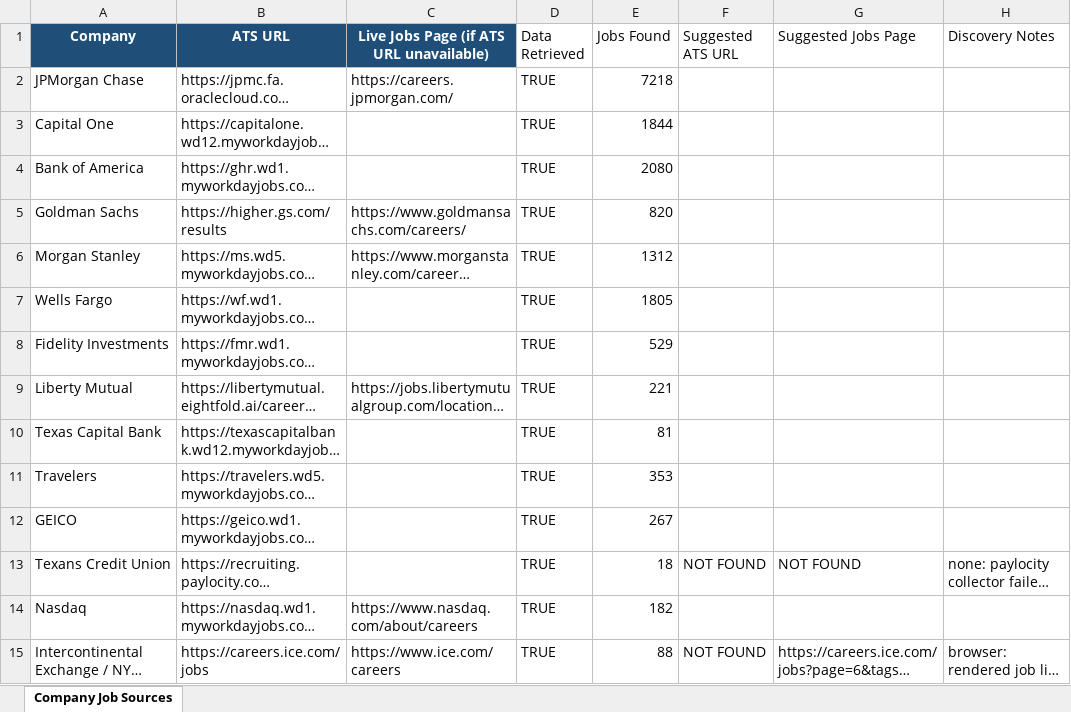
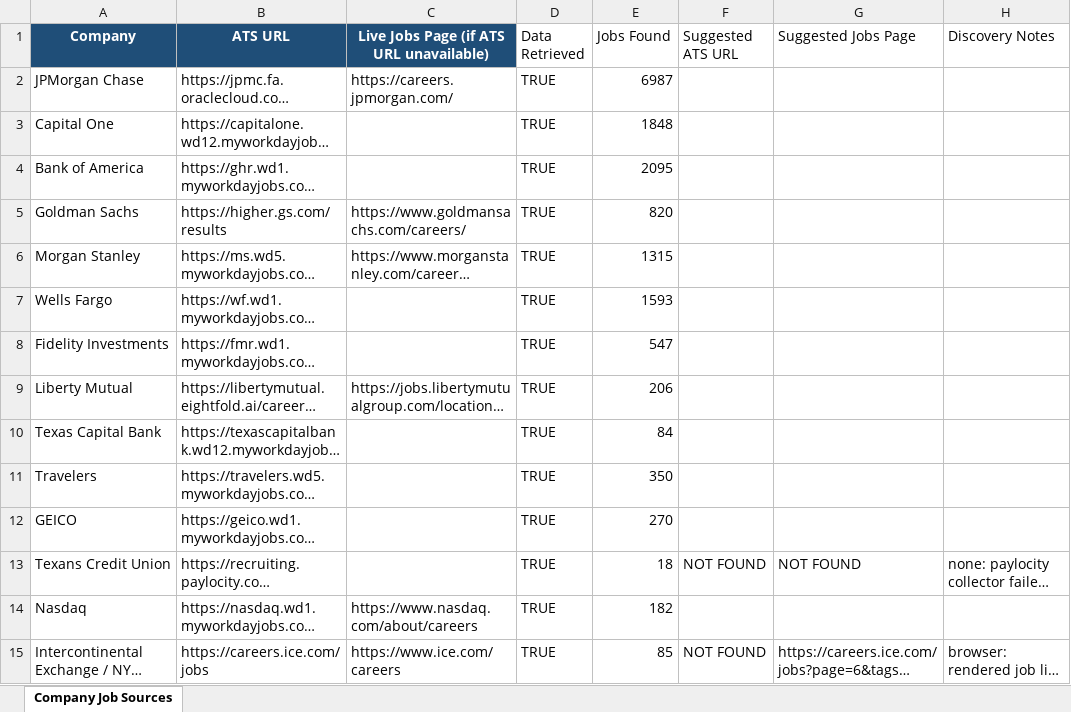
Before and after one commit to bduggirala/Job-scraper, an Excel workbook: config/companies.xlsx, sheet Company Job Sources, drawn as a sheet; only a part is shown; long unchanged cells end in …; values as stored, in another font and other column widths than the file's, no borders; conditional formats and table styles not drawn; the diff covers the shown part only; the diff names each change by its address in the sheet, - before the commit and + after, or states it on an @@ line.

Commit message:
feat: companies.xlsx is updated

```diff
--- a/config/companies.xlsx (sheet Company Job Sources)
+++ b/config/companies.xlsx (sheet Company Job Sources)
-E2 (Jobs Found): 7218
+E2 (Jobs Found): 6987
-E3 (Jobs Found): 1844
+E3 (Jobs Found): 1848
-E4 (Jobs Found): 2080
+E4 (Jobs Found): 2095
-E6 (Jobs Found): 1312
+E6 (Jobs Found): 1315
-E7 (Jobs Found): 1805
+E7 (Jobs Found): 1593
-E8 (Jobs Found): 529
+E8 (Jobs Found): 547
-E9 (Jobs Found): 221
+E9 (Jobs Found): 206
-E10 (Jobs Found): 81
+E10 (Jobs Found): 84
-E11 (Jobs Found): 353
+E11 (Jobs Found): 350
-E12 (Jobs Found): 267
+E12 (Jobs Found): 270
-E15 (Jobs Found): 88
+E15 (Jobs Found): 85
```
Also changed, not shown: 1 added row and 124 edited cells elsewhere in this sheet.
